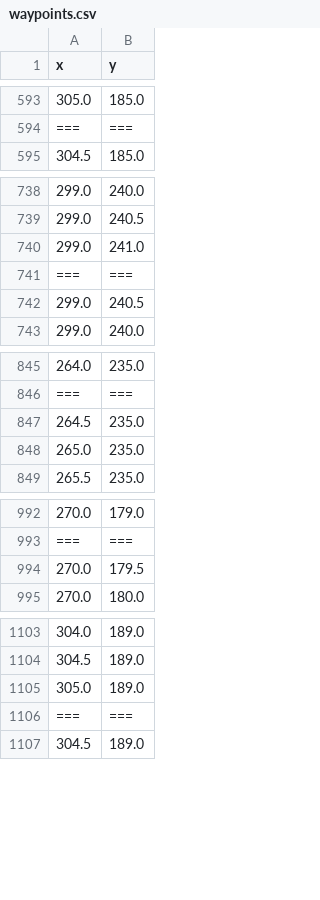
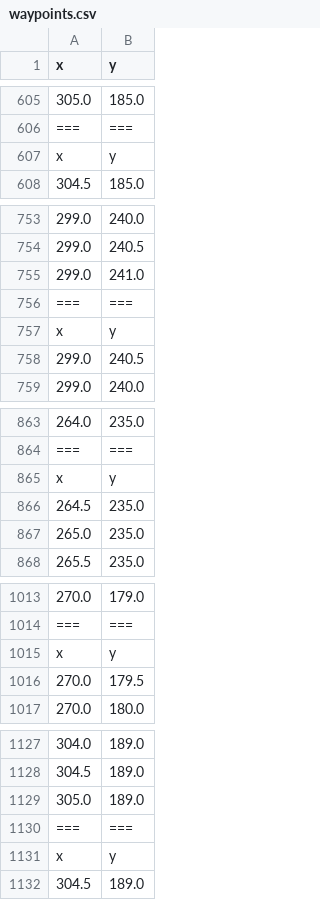
Before and after one commit to sebastianswms/f2024cs6030-final-project, a CSV file: project/snowplow_ws/waypoints.csv, drawn as a sheet; only a part is shown, gaps mark what is left out; the diff covers the shown part only; the diff names each change by its address in the sheet, - before the commit and + after, or states it on an @@ line.

```diff
--- a/project/snowplow_ws/waypoints.csv
+++ b/project/snowplow_ws/waypoints.csv
+row 607: x | y
+row 757: x | y
+row 865: x | y
+row 1015: x | y
+row 1131: x | y
```
Also changed, not shown: 43 added rows elsewhere in this file, 1 other file.
